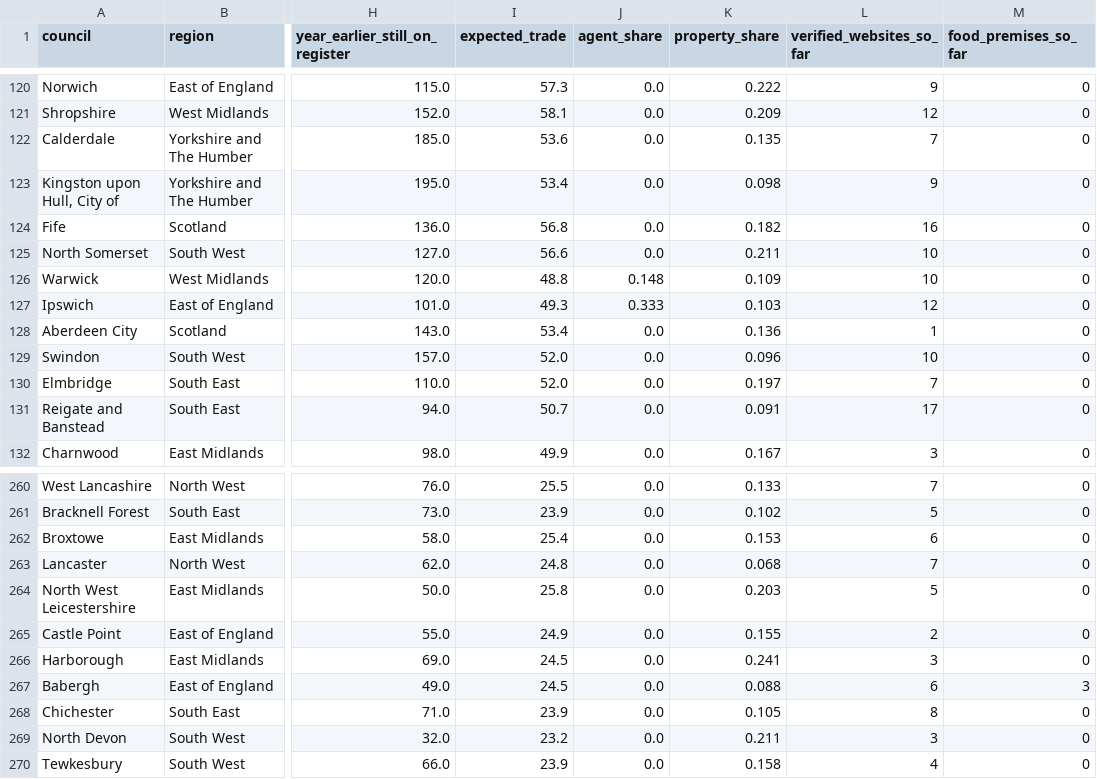
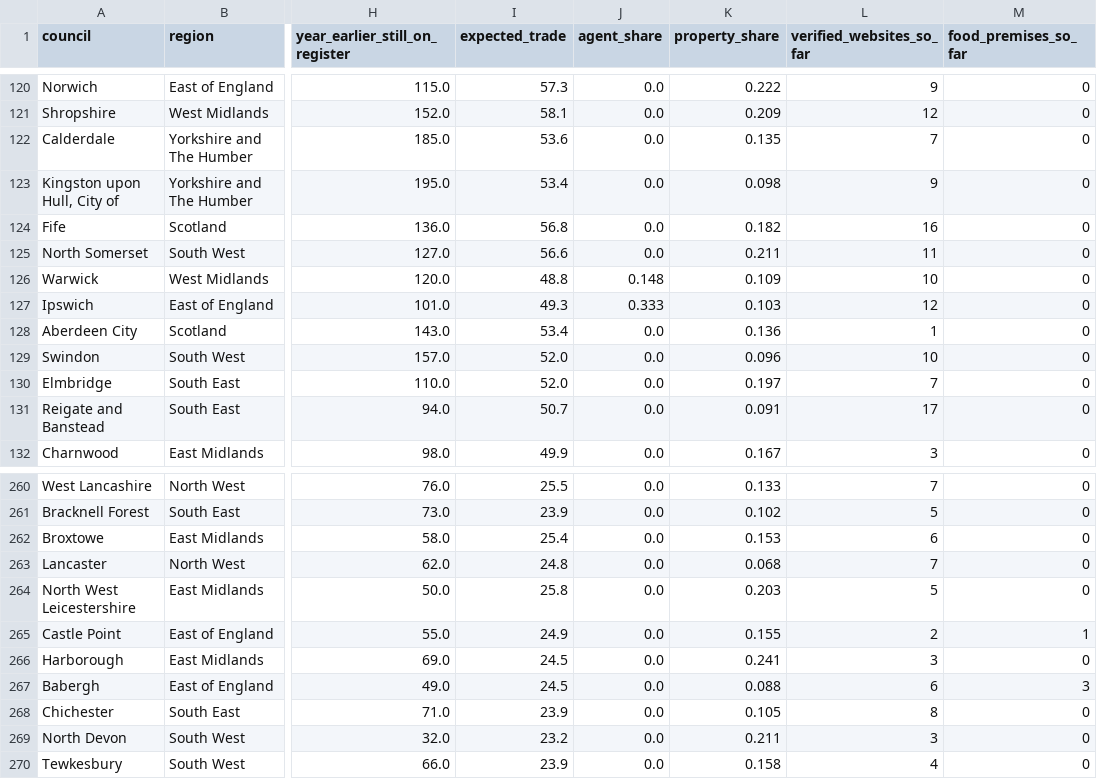
Before and after one commit to Mval1984/salenovo-open-data, a CSV file: index/2026-06/councils.csv, drawn as a sheet; only a part is shown, gaps mark what is left out; the diff names each change by its address in the sheet, - before the commit and + after, or states it on an @@ line.

```diff
--- a/index/2026-06/councils.csv
+++ b/index/2026-06/councils.csv
-L125 (verified_websites_so_far): 10
+L125 (verified_websites_so_far): 11
-M265 (food_premises_so_far): 0
+M265 (food_premises_so_far): 1
```
Also changed, not shown: index/2026-06/regions.csv, index/2026-07/councils.csv, 7 other files.
